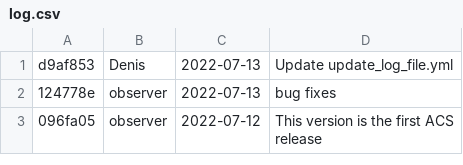
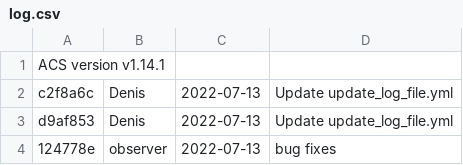
Before and after one commit to DBernardes/S4CCS, a CSV file: log.csv, drawn as a sheet; only a part is shown; the shorter side is filled out with more unchanged rows.

Commit message:
Updating the log.csv file

```diff
--- a/log.csv
+++ b/log.csv
@@ -1 +1,3 @@
+ACS version v1.14.1
+c2f8a6c; Denis; 2022-07-13; Update update_log_file.yml
 d9af853; Denis; 2022-07-13; Update update_log_file.yml
```
